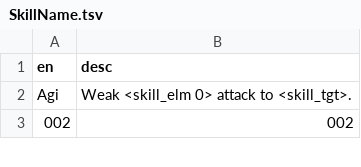
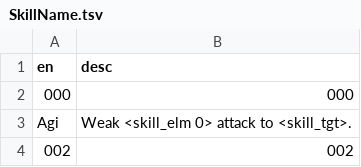
Before and after one commit to aqiu384/megaten-database, a TSV file: src/smt5/Content/Blueprints/Gamedata/BinTable/Battle/Skill/SkillName.tsv, drawn as a sheet; only a part is shown.

```diff
--- a/src/smt5/Content/Blueprints/Gamedata/BinTable/Battle/Skill/SkillName.tsv
+++ b/src/smt5/Content/Blueprints/Gamedata/BinTable/Battle/Skill/SkillName.tsv
@@ -1,2 +1,3 @@
 en	desc
+000	000
 Agi	Weak <skill_elm 0> attack to <skill_tgt>.
```
Also changed, not shown: src/smt5/Content/Blueprints/Gamedata/BinTable/Common/CharacterName.tsv, src/smt5/Content/Blueprints/Gamedata/BinTable/Item/ItemName.tsv, 2 other files.
